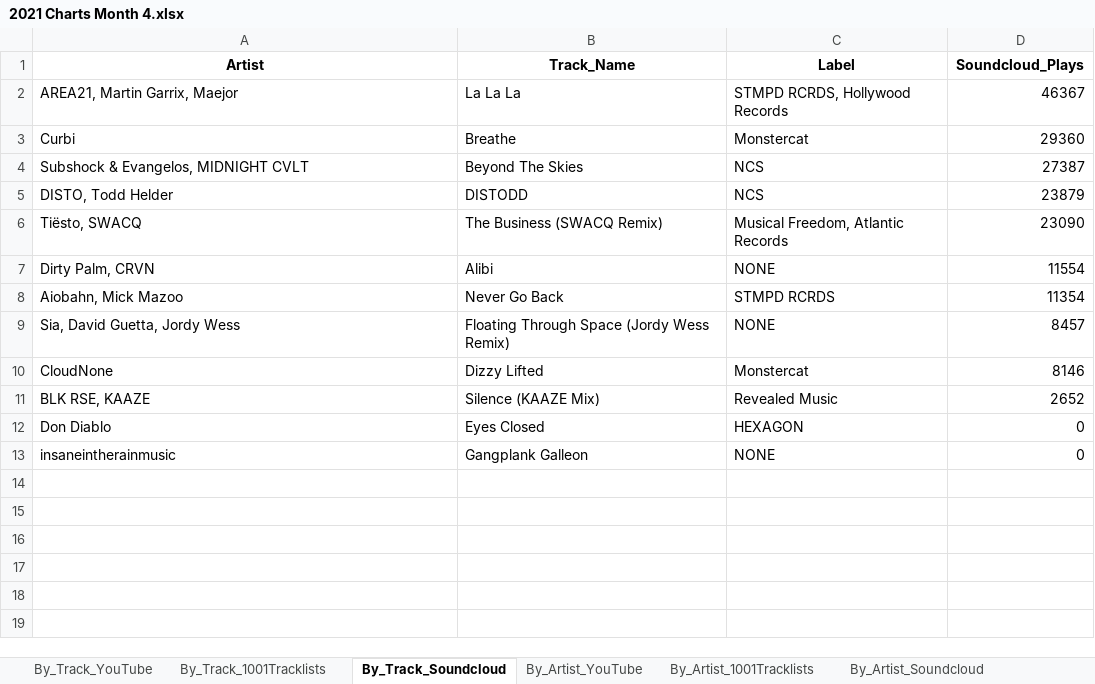
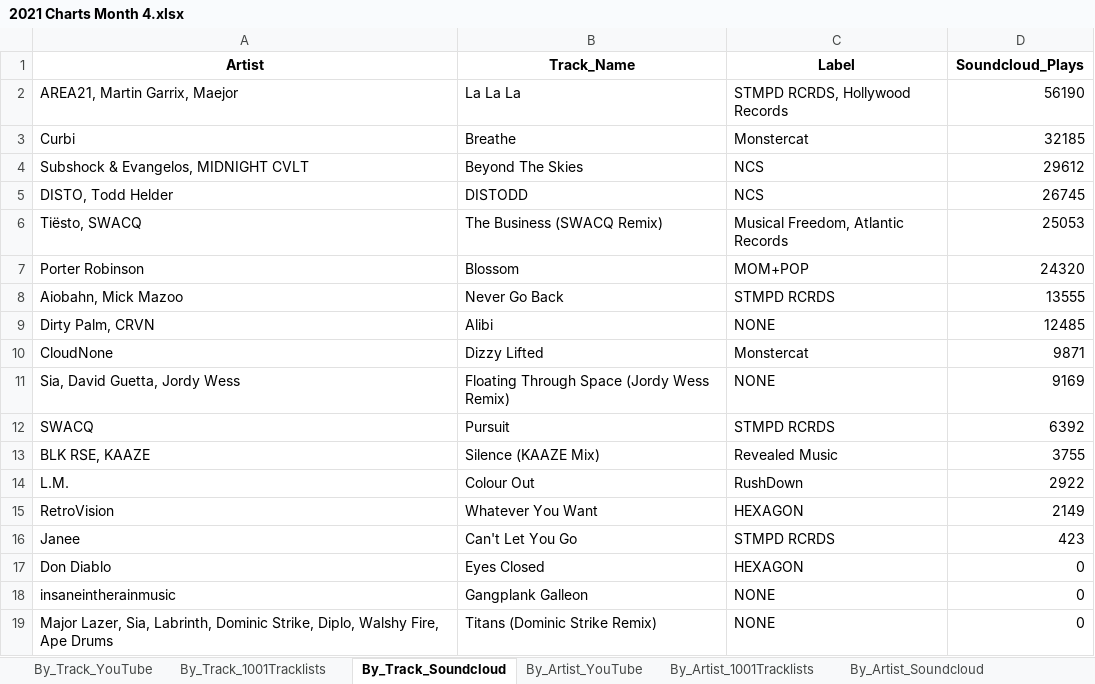
Before and after one commit to Dyl-M/music_charts, an Excel workbook: monthly_reports/monthly_data/2021 Charts Month 4.xlsx, sheet By_Track_Soundcloud, drawn as a sheet; values as stored, in another font and other column widths than the file's, no borders; removed rows and columns are numbered as before the commit, all else as after; the diff names each change by its address in the sheet, - before the commit and + after, or states it on an @@ line.

```diff
--- a/monthly_reports/monthly_data/2021 Charts Month 4.xlsx (sheet By_Track_Soundcloud)
+++ b/monthly_reports/monthly_data/2021 Charts Month 4.xlsx (sheet By_Track_Soundcloud)
-D2 (Soundcloud_Plays): 46367
+D2 (Soundcloud_Plays): 56190
-D3 (Soundcloud_Plays): 29360
+D3 (Soundcloud_Plays): 32185
-D4 (Soundcloud_Plays): 27387
+D4 (Soundcloud_Plays): 29612
-D5 (Soundcloud_Plays): 23879
+D5 (Soundcloud_Plays): 26745
-D6 (Soundcloud_Plays): 23090
+D6 (Soundcloud_Plays): 25053
-row 7: Dirty Palm, CRVN | Alibi | NONE | 11554
+row 7: Porter Robinson | Blossom | MOM+POP | 24320
-D8 (Soundcloud_Plays): 11354
+D8 (Soundcloud_Plays): 13555
-row 9: Sia, David Guetta, Jordy Wess | Floating Through Space (Jordy Wess Remix) | NONE | 8457
+row 9: Dirty Palm, CRVN | Alibi | NONE | 12485
-D10 (Soundcloud_Plays): 8146
+D10 (Soundcloud_Plays): 9871
+row 11: Sia, David Guetta, Jordy Wess | Floating Through Space (Jordy Wess Remix) | NONE | 9169
+row 12: SWACQ | Pursuit | STMPD RCRDS | 6392
-D13 (Soundcloud_Plays): 2652
+D13 (Soundcloud_Plays): 3755
+row 14: L.M. | Colour Out | RushDown | 2922
+row 15: RetroVision | Whatever You Want | HEXAGON | 2149
+row 16: Janee | Can't Let You Go | STMPD RCRDS | 423
+row 19: Major Lazer, Sia, Labrinth, Dominic Strike, Diplo, Walshy Fire, Ape Drums | Titans (Dominic Strike Remix) | NONE | 0
```
Also changed, not shown: sheet By_Artist_1001Tracklists, sheet By_Artist_Soundcloud, sheet By_Artist_YouTube, sheet By_Track_YouTube, sheet By_Track_1001Tracklists, sheet By_Label_1001Tracklists, 2 more sheets, files/2021 Charts IN.xlsx, files/2021 Charts OUT All Time.xlsx, 6 other files.
